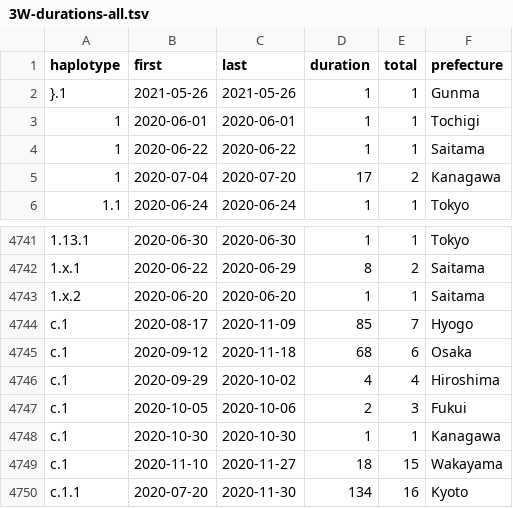
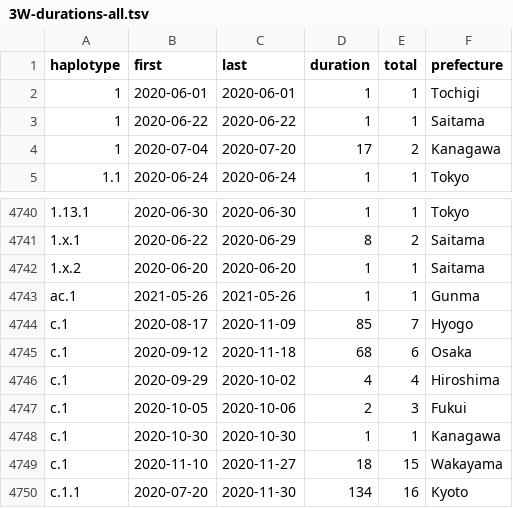
Before and after one commit to ktym/covid19, a TSV file: docs/data/3W-durations-all.tsv, drawn as a sheet; only a part is shown, gaps mark what is left out.

```diff
--- a/docs/data/3W-durations-all.tsv
+++ b/docs/data/3W-durations-all.tsv
@@ -1,3 +1,2 @@
 haplotype	first	last	duration	total	prefecture
-}.1	2021-05-26	2021-05-26	1	1	Gunma
 1	2020-06-01	2020-06-01	1	1	Tochigi
@@ -4743,2 +4742,3 @@ haplotype	first	last	duration	total	prefecture
 1.x.2	2020-06-20	2020-06-20	1	1	Saitama
+ac.1	2021-05-26	2021-05-26	1	1	Gunma
 c.1	2020-08-17	2020-11-09	85	7	Hyogo
```
Also changed, not shown: 1 other file.
